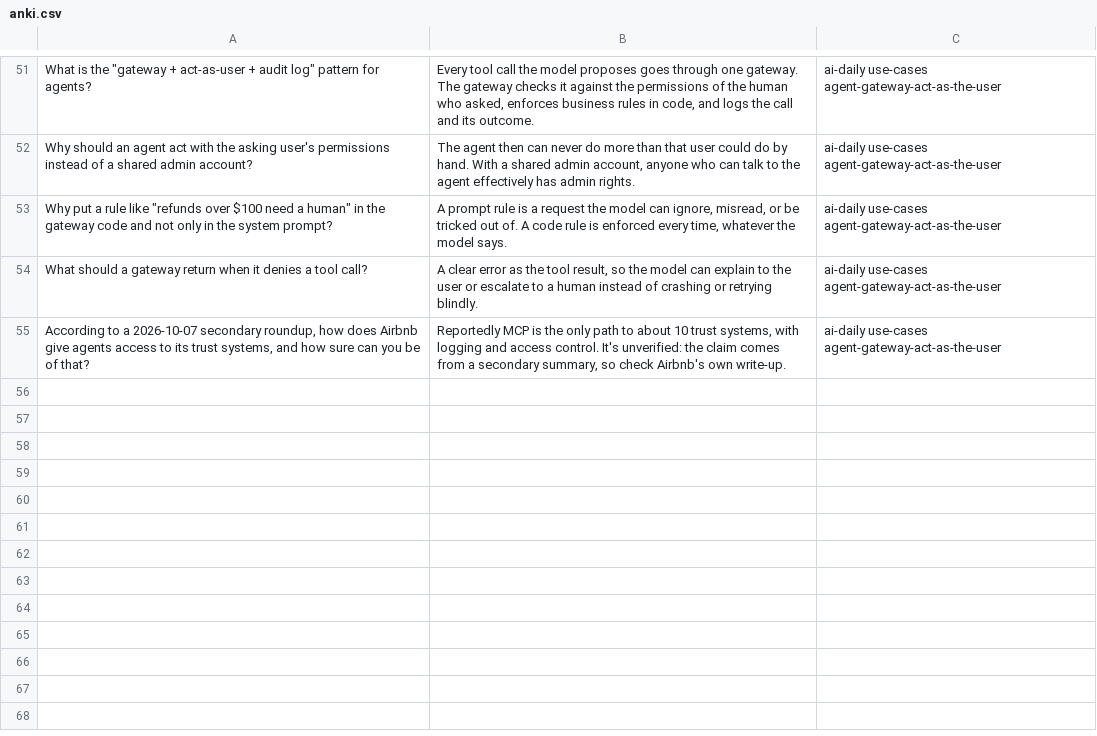
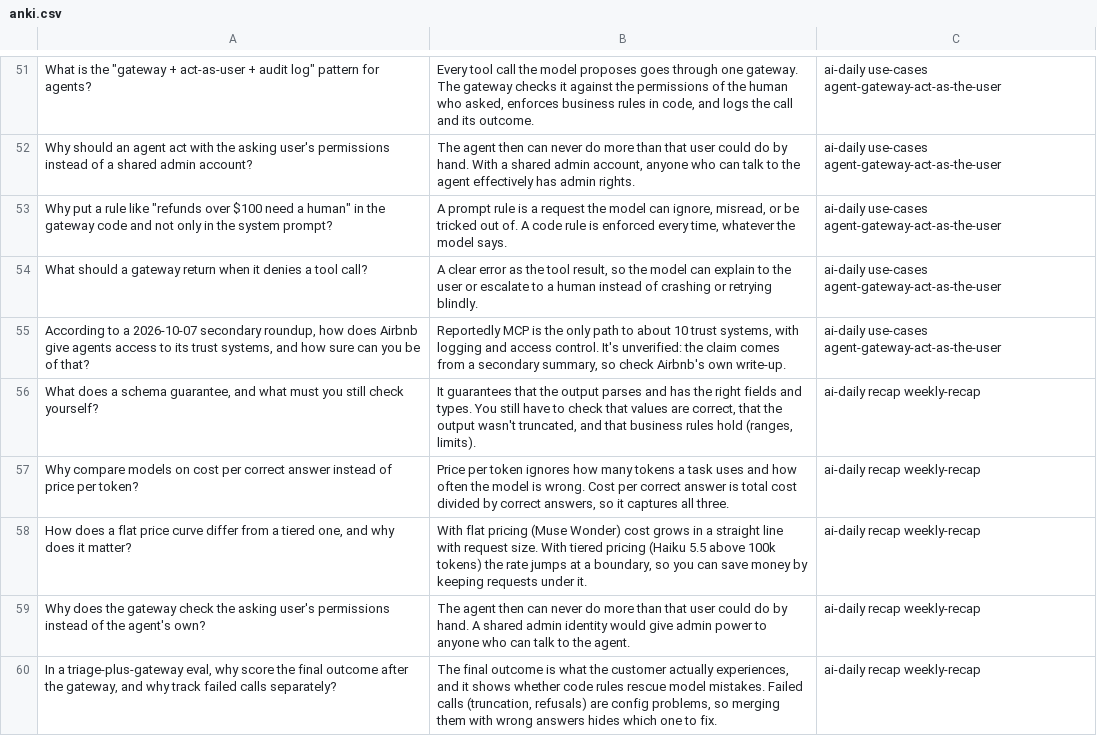
Before and after one commit to Simran308/ai-daily-study-notes, a CSV file: flashcards/anki.csv, drawn as a sheet; only a part is shown, gaps mark what is left out; the diff names each change by its address in the sheet, - before the commit and + after, or states it on an @@ line.

```diff
--- a/flashcards/anki.csv
+++ b/flashcards/anki.csv
+row 56: What does a schema guarantee, and what must you still check yourself? | It guarantees that the output parses and has the right fields and types. You still have to check that values are correct, that the output wasn't truncated, and that business rules hold (ranges, limits). | ai-daily recap weekly-recap
+row 57: Why compare models on cost per correct answer instead of price per token? | Price per token ignores how many tokens a task uses and how often the model is wrong. Cost per correct answer is total cost divided by correct answers, so it captures all three. | ai-daily recap weekly-recap
+row 58: How does a flat price curve differ from a tiered one, and why does it matter? | With flat pricing (Muse Wonder) cost grows in a straight line with request size. With tiered pricing (Haiku 5.5 above 100k tokens) the rate jumps at a boundary, so you can save money by keeping requests under it. | ai-daily recap weekly-recap
+row 59: Why does the gateway check the asking user's permissions instead of the agent's own? | The agent then can never do more than that user could do by hand. A shared admin identity would give admin power to anyone who can talk to the agent. | ai-daily recap weekly-recap
+row 60: In a triage-plus-gateway eval, why score the final outcome after the gateway, and why track failed calls separately? | The final outcome is what the customer actually experiences, and it shows whether code rules rescue model mistakes. Failed calls (truncation, refusals) are config problems, so merging them with wrong answers hides which one to fix. | ai-daily recap weekly-recap
```
Also changed, not shown: 3 other files.
